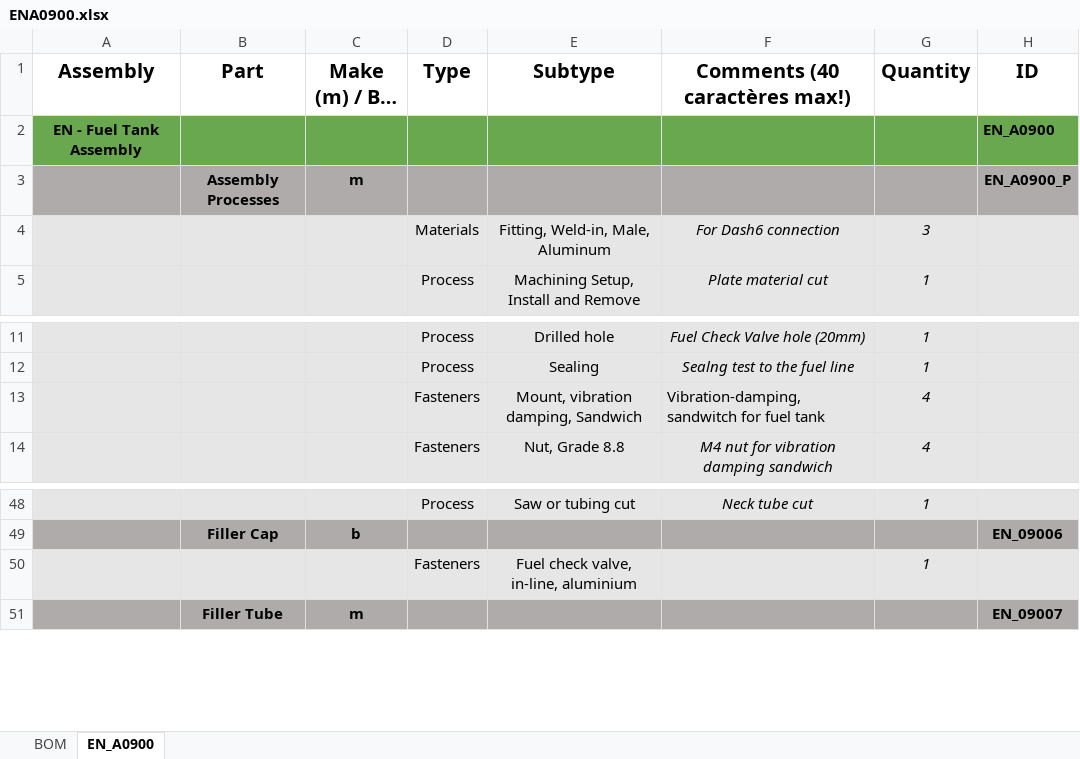
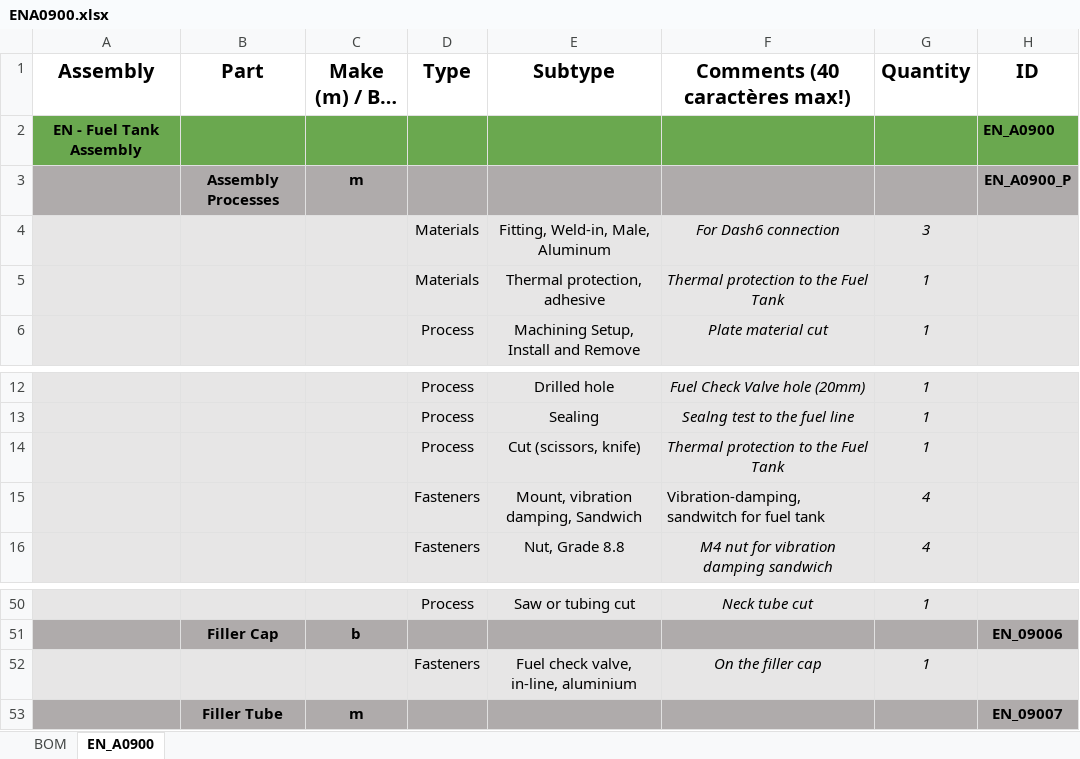
Before and after one commit to EOSCogniton/STUF2019, an Excel workbook: CR - Cost Report/BOM/EN/ENA0900.xlsx, sheet EN_A0900, drawn as a sheet; only a part is shown, gaps mark what is left out; long unchanged cells end in …; values as stored, in another font and other column widths than the file's, no borders; addresses are those after the commit; the diff names each change by its address in the sheet, - before the commit and + after, or states it on an @@ line.

```diff
--- a/CR - Cost Report/BOM/EN/ENA0900.xlsx (sheet EN_A0900)
+++ b/CR - Cost Report/BOM/EN/ENA0900.xlsx (sheet EN_A0900)
+row 5:  |  |  | Materials | Thermal protection, adhesive | Thermal protection to the Fuel Tank | 1
+row 14:  |  |  | Process | Cut (scissors, knife) | Thermal protection to the Fuel Tank | 1
-F52 (Comments (40 caractères max!)): (empty)
+F52 (Comments (40 caractères max!)): On the filler cap
```
Also changed, not shown: CR - Cost Report/BOM/EN/ENA0500.xlsx.
